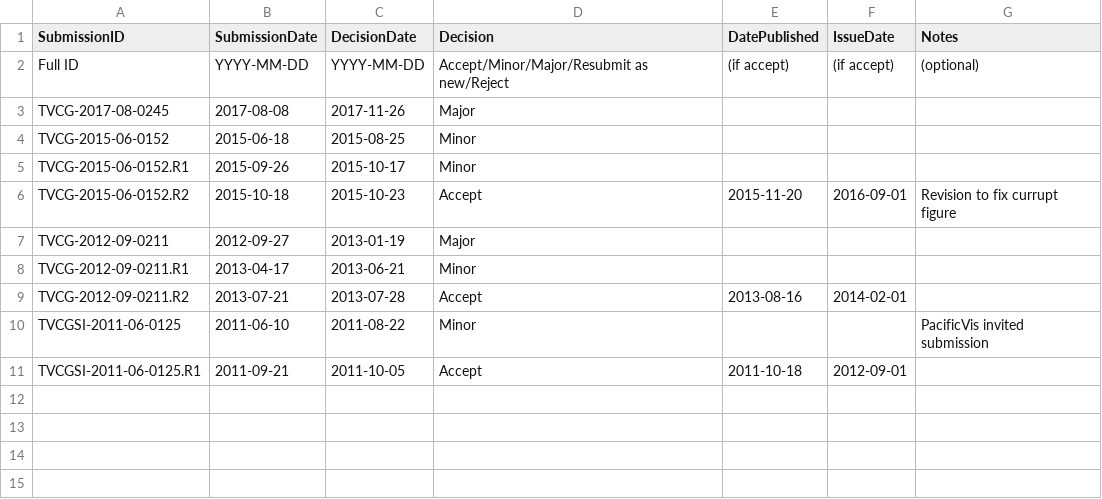
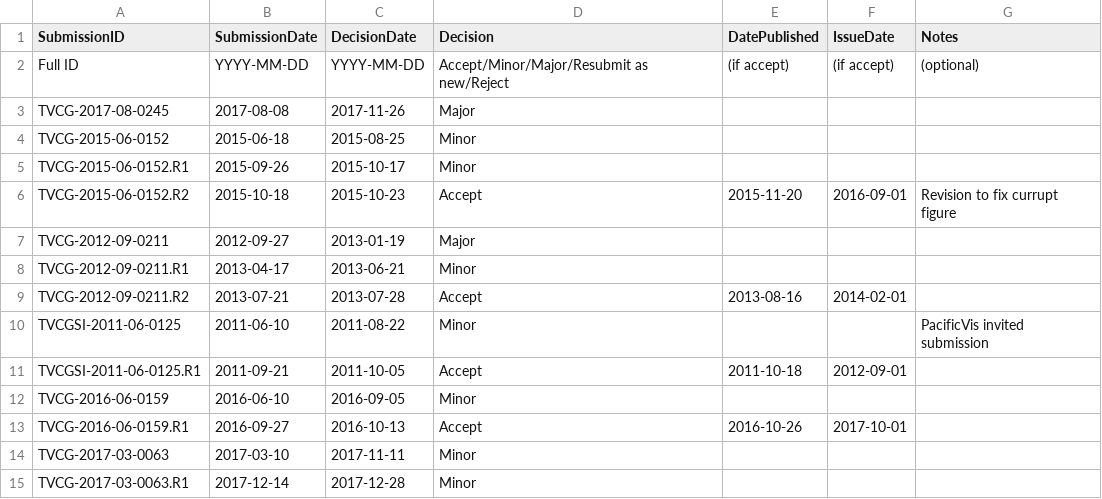
Before and after one commit to steveharoz/TVCG-vs-VIS, a CSV file: TVCG-submission-data.csv, drawn as a sheet.

Commit message:
Update TVCG-submission-data.csv
Added two papers.

```diff
--- a/TVCG-submission-data.csv
+++ b/TVCG-submission-data.csv
@@ -11 +11,5 @@ TVCGSI-2011-06-0125,2011-06-10,2011-08-22,Minor,,,PacificVis invited submission
 TVCGSI-2011-06-0125.R1,2011-09-21,2011-10-05,Accept,2011-10-18,2012-09-01,
+TVCG-2016-06-0159,2016-06-10,2016-09-05,Minor,,,
+TVCG-2016-06-0159.R1,2016-09-27,2016-10-13,Accept,2016-10-26,2017-10-01,
+TVCG-2017-03-0063,2017-03-10,2017-11-11,Minor,,,
+TVCG-2017-03-0063.R1,2017-12-14,2017-12-28,Minor,,,
```
